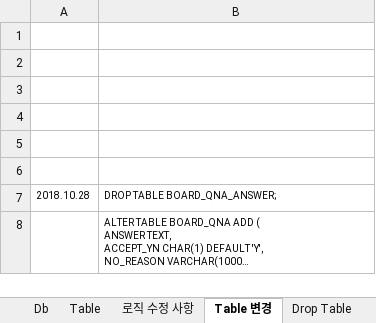
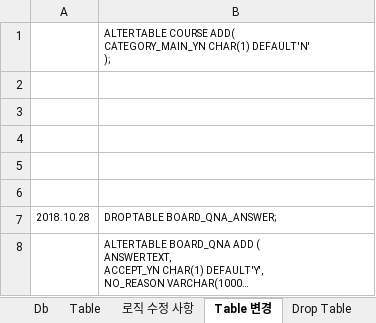
Before and after one commit to limsm9449/lms, an Excel workbook: src/main/webapp/resources/setting/setting_20170222.xlsx, sheet Table 변경, drawn as a sheet; only a part is shown; long unchanged cells end in …; values as stored, in another font and other column widths than the file's, no borders; ↵ is a line break in a cell; the diff names each change by its address in the sheet, - before the commit and + after, or states it on an @@ line.

```diff
--- a/src/main/webapp/resources/setting/setting_20170222.xlsx (sheet Table 변경)
+++ b/src/main/webapp/resources/setting/setting_20170222.xlsx (sheet Table 변경)
-B1: (empty)
+B1: ALTER TABLE COURSE ADD( ↵ CATEGORY_MAIN_YN CHAR(1) DEFAULT 'N' ↵ );
```
Also changed, not shown: sheet Table, formulas that keep their value, 24 other files.
